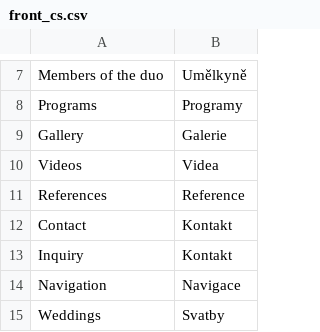
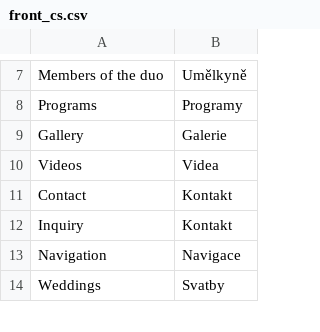
Before and after one commit to Daniil-95/fourhands.cz, a CSV file: app/translations/front_cs.csv, drawn as a sheet; only a part is shown, gaps mark what is left out.

```diff
--- a/app/translations/front_cs.csv
+++ b/app/translations/front_cs.csv
@@ -10,3 +10,2 @@ Gallery;Galerie
 Videos;Videa
-References;Reference
 Contact;Kontakt
```
Also changed, not shown: app/translations/front_en.csv, 20 other files.
